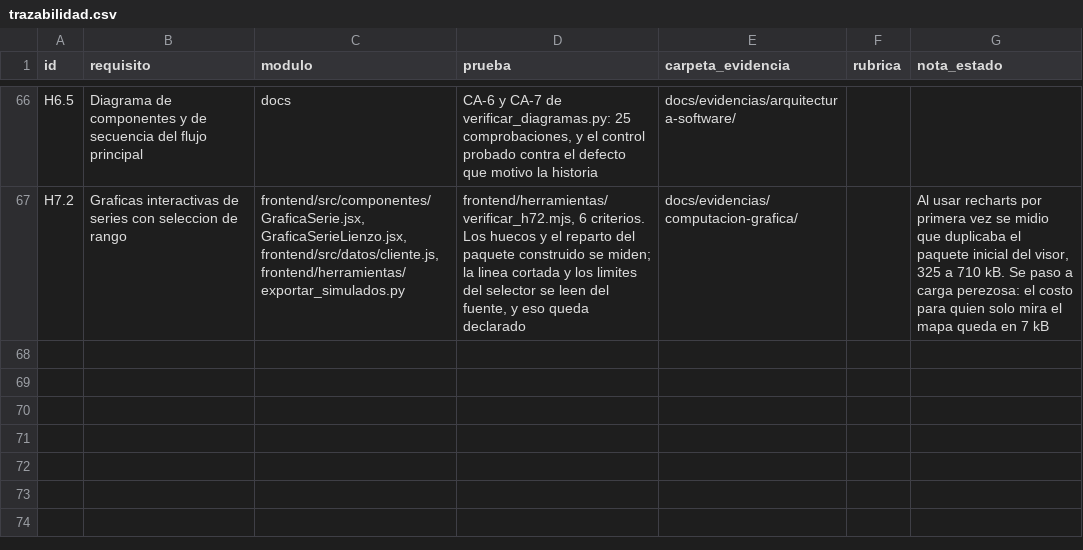
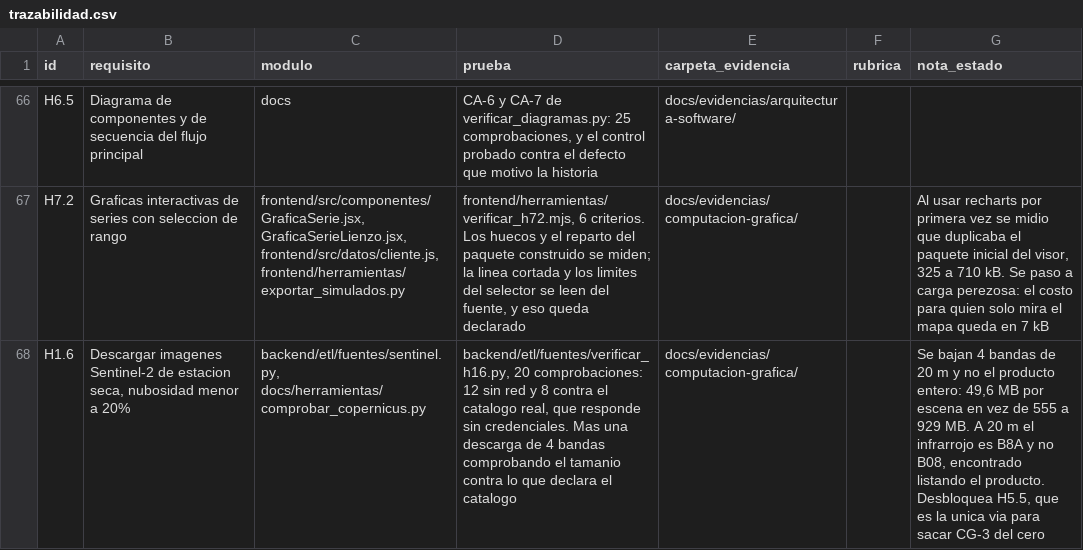
Before and after one commit to HumanoidCat/geoguardian, a CSV file: docs/trazabilidad.csv, drawn as a sheet; only a part is shown, gaps mark what is left out; the diff names each change by its address in the sheet, - before the commit and + after, or states it on an @@ line.

Commit message:
feat(etl): extractor de Sentinel-2 de estacion seca sobre Tilaran (H1.6)

```diff
--- a/docs/trazabilidad.csv
+++ b/docs/trazabilidad.csv
+row 68: H1.6 | Descargar imagenes Sentinel-2 de estacion seca, nubosidad menor a 20% | backend/etl/fuentes/sentinel.py, docs/herramientas/comprobar_copernicus.py | backend/etl/fuentes/verificar_h16.py, 20 comprobaciones: 12 sin red y 8 contra el catalogo real, que responde sin credenciales. Mas una descarga de 4 bandas comprobando el tamanio contra lo que declara el catalogo | docs/evidencias/computacion-grafica/ |  | Se bajan 4 bandas de 20 m y no el producto entero: 49,6 MB por escena en vez de 555 a 929 MB. A 20 m el infrarrojo es B8A y no B08, encontrado listando el producto. Desbloquea H5.5, que es la unica via para sacar CG-3 del cero
```
Also changed, not shown: 7 other files.
